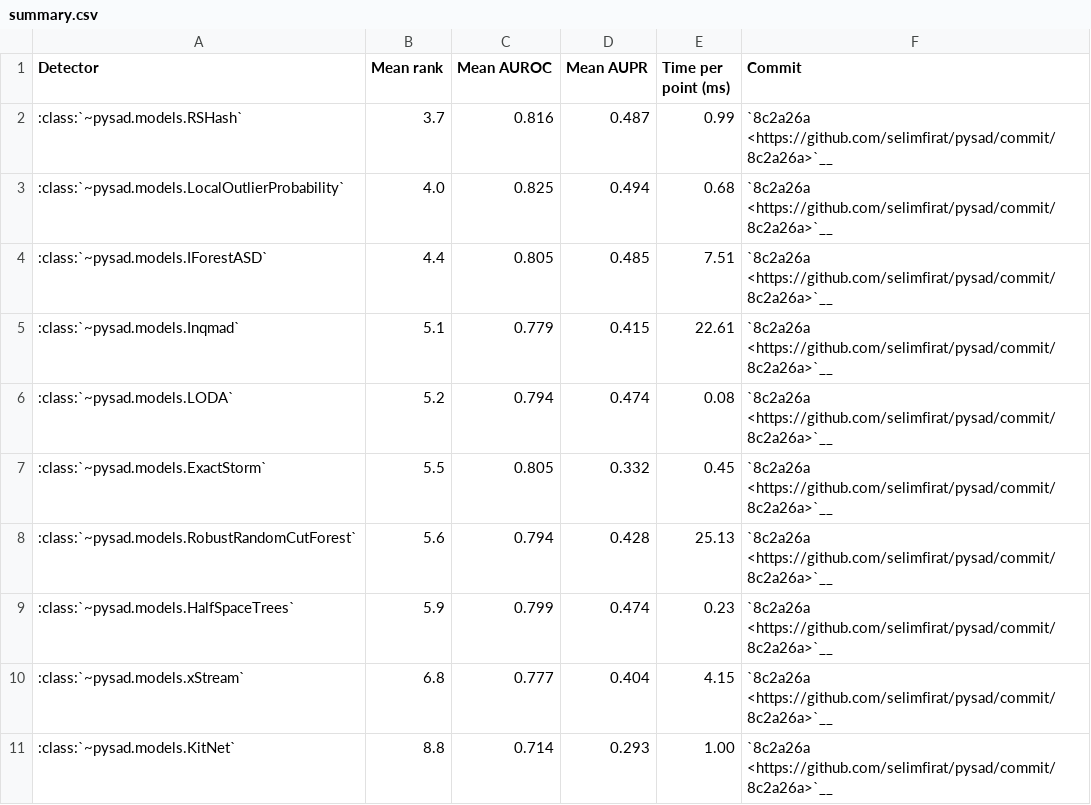
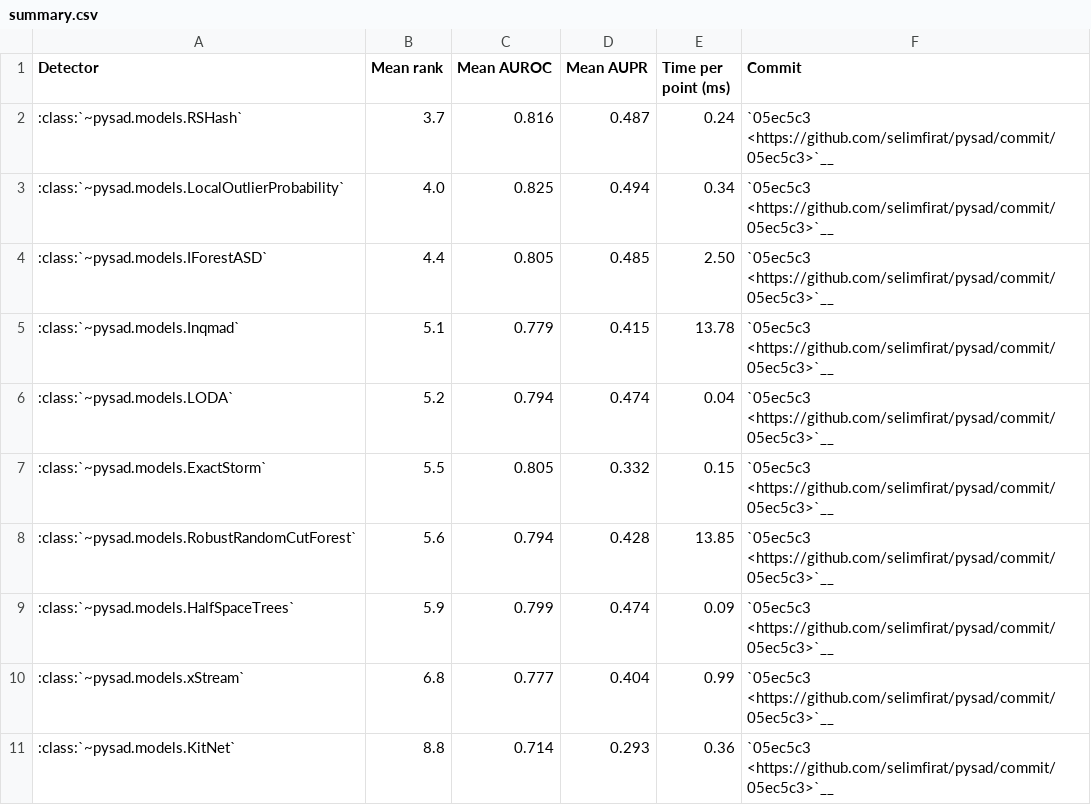
Before and after one commit to selimfirat/pysad, a CSV file: docs/benchmark/summary.csv, drawn as a sheet.

Commit message:
feat: benchmark the multivariate detectors on streams with drift (#358)
* feat: load the NAB series through Data

* feat: benchmark the univariate detectors on NAB

* docs: add the univariate benchmark page

* feat: run the ESD detectors only on the seasonal NAB series with short periods

* feat: score the univariate detectors with the NAB score

* fix: give KNNCAD NAB's probationary period and calibrate only unbounded scores

* docs: add the univariate results on NAB

* docs: shorten the headers of the univariate tables

* feat: benchmark the univariate detectors on the short UCR series

* docs: add the univariate results on the UCR series

* fix: calibrate the NAB scores with all the earlier scores of a series

* docs: update the NAB results of the calibrated detectors

* fix: try a dataset download again after a server or network error

* feat: benchmark the multivariate detectors on streams with drift

* docs: add the results on the streams with drift

* docs: give the streams with drift short names in the tables

* docs: link the drift results to the rebased commit

* docs: update the univariate results on all 58 NAB series

```diff
--- a/docs/benchmark/summary.csv
+++ b/docs/benchmark/summary.csv
@@ -1,11 +1,11 @@
 Detector,Mean rank,Mean AUROC,Mean AUPR,Time per point (ms),Commit
-:class:`~pysad.models.RSHash`,3.7,0.816,0.487,0.99,`8c2a26a <https://github.com/selimfirat/pysad/commit/8c2a26a>`__
-:class:`~pysad.models.LocalOutlierProbability`,4.0,0.825,0.494,0.68,`8c2a26a <https://github.com/selimfirat/pysad/commit/8c2a26a>`__
-:class:`~pysad.models.IForestASD`,4.4,0.805,0.485,7.51,`8c2a26a <https://github.com/selimfirat/pysad/commit/8c2a26a>`__
-:class:`~pysad.models.Inqmad`,5.1,0.779,0.415,22.61,`8c2a26a <https://github.com/selimfirat/pysad/commit/8c2a26a>`__
-:class:`~pysad.models.LODA`,5.2,0.794,0.474,0.08,`8c2a26a <https://github.com/selimfirat/pysad/commit/8c2a26a>`__
-:class:`~pysad.models.ExactStorm`,5.5,0.805,0.332,0.45,`8c2a26a <https://github.com/selimfirat/pysad/commit/8c2a26a>`__
-:class:`~pysad.models.RobustRandomCutForest`,5.6,0.794,0.428,25.13,`8c2a26a <https://github.com/selimfirat/pysad/commit/8c2a26a>`__
-:class:`~pysad.models.HalfSpaceTrees`,5.9,0.799,0.474,0.23,`8c2a26a <https://github.com/selimfirat/pysad/commit/8c2a26a>`__
-:class:`~pysad.models.xStream`,6.8,0.777,0.404,4.15,`8c2a26a <https://github.com/selimfirat/pysad/commit/8c2a26a>`__
-:class:`~pysad.models.KitNet`,8.8,0.714,0.293,1.00,`8c2a26a <https://github.com/selimfirat/pysad/commit/8c2a26a>`__
+:class:`~pysad.models.RSHash`,3.7,0.816,0.487,0.24,`05ec5c3 <https://github.com/selimfirat/pysad/commit/05ec5c3>`__
+:class:`~pysad.models.LocalOutlierProbability`,4.0,0.825,0.494,0.34,`05ec5c3 <https://github.com/selimfirat/pysad/commit/05ec5c3>`__
+:class:`~pysad.models.IForestASD`,4.4,0.805,0.485,2.50,`05ec5c3 <https://github.com/selimfirat/pysad/commit/05ec5c3>`__
+:class:`~pysad.models.Inqmad`,5.1,0.779,0.415,13.78,`05ec5c3 <https://github.com/selimfirat/pysad/commit/05ec5c3>`__
+:class:`~pysad.models.LODA`,5.2,0.794,0.474,0.04,`05ec5c3 <https://github.com/selimfirat/pysad/commit/05ec5c3>`__
+:class:`~pysad.models.ExactStorm`,5.5,0.805,0.332,0.15,`05ec5c3 <https://github.com/selimfirat/pysad/commit/05ec5c3>`__
+:class:`~pysad.models.RobustRandomCutForest`,5.6,0.794,0.428,13.85,`05ec5c3 <https://github.com/selimfirat/pysad/commit/05ec5c3>`__
+:class:`~pysad.models.HalfSpaceTrees`,5.9,0.799,0.474,0.09,`05ec5c3 <https://github.com/selimfirat/pysad/commit/05ec5c3>`__
+:class:`~pysad.models.xStream`,6.8,0.777,0.404,0.99,`05ec5c3 <https://github.com/selimfirat/pysad/commit/05ec5c3>`__
+:class:`~pysad.models.KitNet`,8.8,0.714,0.293,0.36,`05ec5c3 <https://github.com/selimfirat/pysad/commit/05ec5c3>`__
```
Also changed, not shown: 14 other files.
